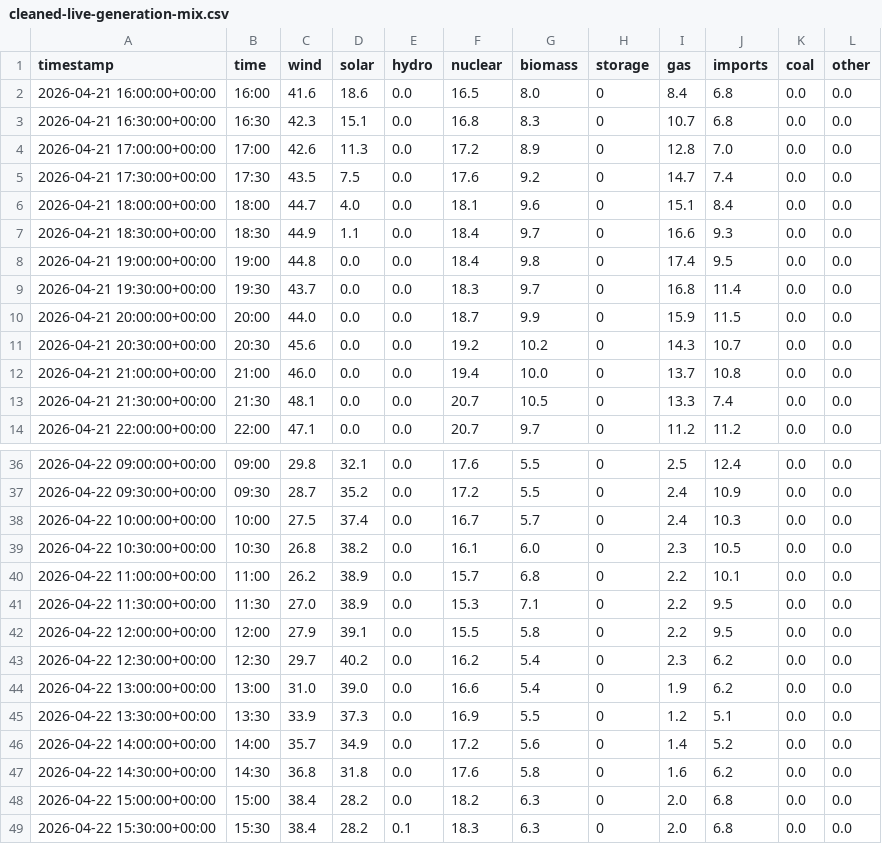
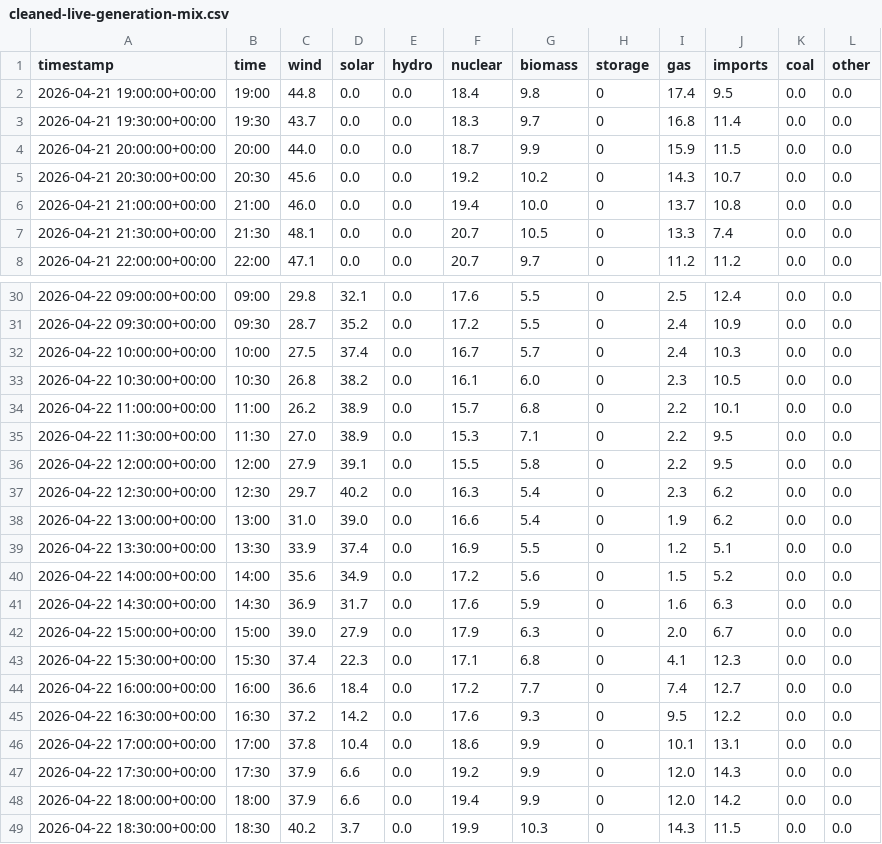
Before and after one commit to olliebranston/the-new-current-site, a CSV file: data/cleaned-live-generation-mix.csv, drawn as a sheet; only a part is shown, gaps mark what is left out.

```diff
--- a/data/cleaned-live-generation-mix.csv
+++ b/data/cleaned-live-generation-mix.csv
@@ -1,8 +1,2 @@
 timestamp,time,wind,solar,hydro,nuclear,biomass,storage,gas,imports,coal,other
-2026-04-21 16:00:00+00:00,16:00,41.6,18.6,0.0,16.5,8.0,0,8.4,6.8,0.0,0.0
-2026-04-21 16:30:00+00:00,16:30,42.3,15.1,0.0,16.8,8.3,0,10.7,6.8,0.0,0.0
-2026-04-21 17:00:00+00:00,17:00,42.6,11.3,0.0,17.2,8.9,0,12.8,7.0,0.0,0.0
-2026-04-21 17:30:00+00:00,17:30,43.5,7.5,0.0,17.6,9.2,0,14.7,7.4,0.0,0.0
-2026-04-21 18:00:00+00:00,18:00,44.7,4.0,0.0,18.1,9.6,0,15.1,8.4,0.0,0.0
-2026-04-21 18:30:00+00:00,18:30,44.9,1.1,0.0,18.4,9.7,0,16.6,9.3,0.0,0.0
 2026-04-21 19:00:00+00:00,19:00,44.8,0.0,0.0,18.4,9.8,0,17.4,9.5,0.0,0.0
@@ -42,8 +36,14 @@ timestamp,time,wind,solar,hydro,nuclear,biomass,storage,gas,imports,coal,other
 2026-04-22 12:00:00+00:00,12:00,27.9,39.1,0.0,15.5,5.8,0,2.2,9.5,0.0,0.0
-2026-04-22 12:30:00+00:00,12:30,29.7,40.2,0.0,16.2,5.4,0,2.3,6.2,0.0,0.0
+2026-04-22 12:30:00+00:00,12:30,29.7,40.2,0.0,16.3,5.4,0,2.3,6.2,0.0,0.0
 2026-04-22 13:00:00+00:00,13:00,31.0,39.0,0.0,16.6,5.4,0,1.9,6.2,0.0,0.0
-2026-04-22 13:30:00+00:00,13:30,33.9,37.3,0.0,16.9,5.5,0,1.2,5.1,0.0,0.0
-2026-04-22 14:00:00+00:00,14:00,35.7,34.9,0.0,17.2,5.6,0,1.4,5.2,0.0,0.0
-2026-04-22 14:30:00+00:00,14:30,36.8,31.8,0.0,17.6,5.8,0,1.6,6.2,0.0,0.0
-2026-04-22 15:00:00+00:00,15:00,38.4,28.2,0.0,18.2,6.3,0,2.0,6.8,0.0,0.0
-2026-04-22 15:30:00+00:00,15:30,38.4,28.2,0.1,18.3,6.3,0,2.0,6.8,0.0,0.0
+2026-04-22 13:30:00+00:00,13:30,33.9,37.4,0.0,16.9,5.5,0,1.2,5.1,0.0,0.0
+2026-04-22 14:00:00+00:00,14:00,35.6,34.9,0.0,17.2,5.6,0,1.5,5.2,0.0,0.0
+2026-04-22 14:30:00+00:00,14:30,36.9,31.7,0.0,17.6,5.9,0,1.6,6.3,0.0,0.0
+2026-04-22 15:00:00+00:00,15:00,39.0,27.9,0.0,17.9,6.3,0,2.0,6.7,0.0,0.0
+2026-04-22 15:30:00+00:00,15:30,37.4,22.3,0.0,17.1,6.8,0,4.1,12.3,0.0,0.0
+2026-04-22 16:00:00+00:00,16:00,36.6,18.4,0.0,17.2,7.7,0,7.4,12.7,0.0,0.0
+2026-04-22 16:30:00+00:00,16:30,37.2,14.2,0.0,17.6,9.3,0,9.5,12.2,0.0,0.0
+2026-04-22 17:00:00+00:00,17:00,37.8,10.4,0.0,18.6,9.9,0,10.1,13.1,0.0,0.0
+2026-04-22 17:30:00+00:00,17:30,37.9,6.6,0.0,19.2,9.9,0,12.0,14.3,0.0,0.0
+2026-04-22 18:00:00+00:00,18:00,37.9,6.6,0.0,19.4,9.9,0,12.0,14.2,0.0,0.0
+2026-04-22 18:30:00+00:00,18:30,40.2,3.7,0.0,19.9,10.3,0,14.3,11.5,0.0,0.0
```
Also changed, not shown: data/cleaned-live-carbon-intensity.csv, data/cleaned-live-power-price.csv, 7 other files.
